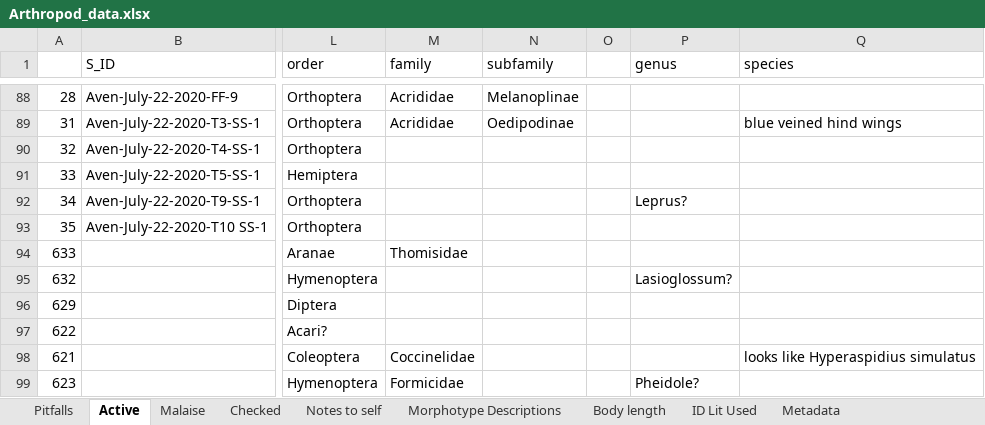
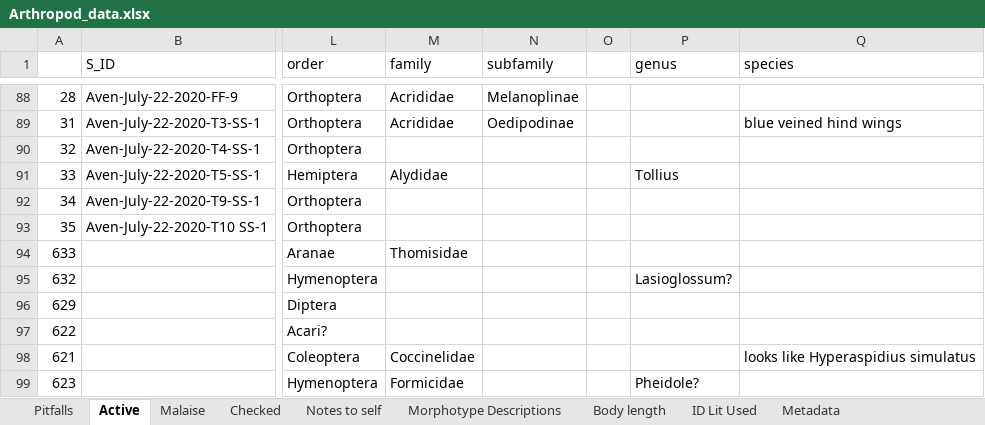
Before and after one commit to jennabraun/prey_item_survey, an Excel workbook: Raw Data/Arthropod_data.xlsx, sheet Active, drawn as a sheet; only a part is shown, gaps mark what is left out; values as stored, in another font and other column widths than the file's, no borders; the diff names each change by its address in the sheet, - before the commit and + after, or states it on an @@ line.

```diff
--- a/Raw Data/Arthropod_data.xlsx (sheet Active)
+++ b/Raw Data/Arthropod_data.xlsx (sheet Active)
-M91 (family): (empty)
+M91 (family): Alydidae
-P91 (genus): (empty)
+P91 (genus): Tollius
-P92 (genus): Leprus?
+P92 (genus): (empty)
```
Also changed, not shown: sheet Pitfalls, Raw Data/CCDB data.xlsx.
